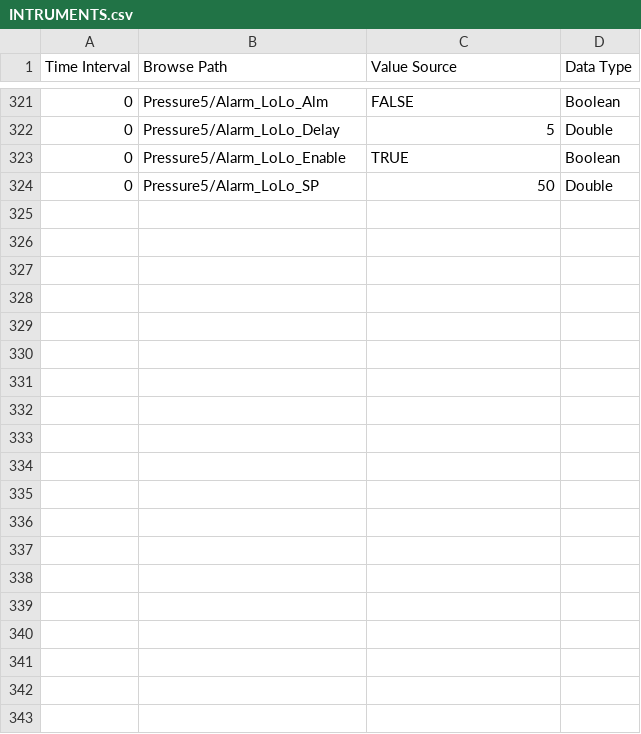
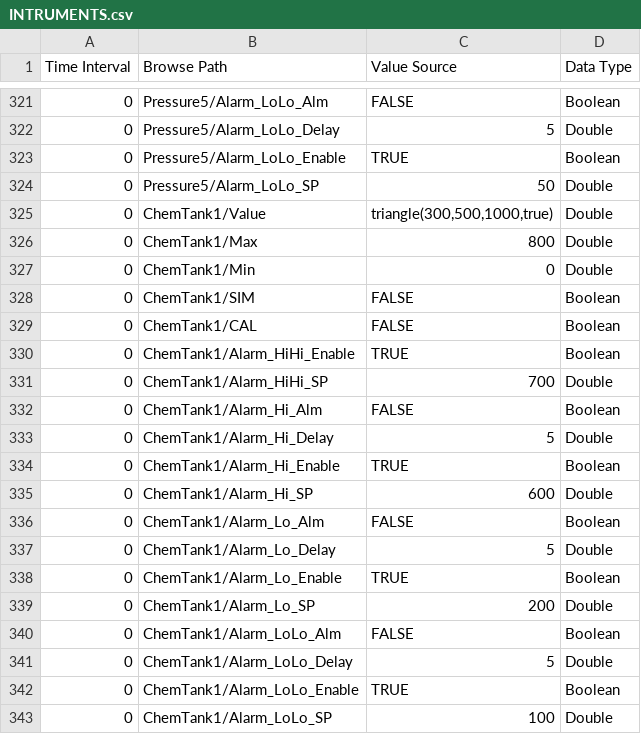
Before and after one commit to nate-c-foster/device-simulations, a CSV file: Water/Components/INTRUMENTS.csv, drawn as a sheet; only a part is shown, gaps mark what is left out; the diff covers the shown part only.

Commit message:
Update: update PD on totalizers with dynamic values

```diff
--- a/Water/Components/INTRUMENTS.csv
+++ b/Water/Components/INTRUMENTS.csv
@@ -324 +324,20 @@ Time Interval, Browse Path, Value Source, Data Type
 0,Pressure5/Alarm_LoLo_SP,50,Double
+0,ChemTank1/Value,"triangle(300,500,1000,true)",Double
+0,ChemTank1/Max,800,Double
+0,ChemTank1/Min,0,Double
+0,ChemTank1/SIM,FALSE,Boolean
+0,ChemTank1/CAL,FALSE,Boolean
+0,ChemTank1/Alarm_HiHi_Enable,TRUE,Boolean
+0,ChemTank1/Alarm_HiHi_SP,700,Double
+0,ChemTank1/Alarm_Hi_Alm,FALSE,Boolean
+0,ChemTank1/Alarm_Hi_Delay,5,Double
+0,ChemTank1/Alarm_Hi_Enable,TRUE,Boolean
+0,ChemTank1/Alarm_Hi_SP,600,Double
+0,ChemTank1/Alarm_Lo_Alm,FALSE,Boolean
+0,ChemTank1/Alarm_Lo_Delay,5,Double
+0,ChemTank1/Alarm_Lo_Enable,TRUE,Boolean
+0,ChemTank1/Alarm_Lo_SP,200,Double
+0,ChemTank1/Alarm_LoLo_Alm,FALSE,Boolean
+0,ChemTank1/Alarm_LoLo_Delay,5,Double
+0,ChemTank1/Alarm_LoLo_Enable,TRUE,Boolean
+0,ChemTank1/Alarm_LoLo_SP,100,Double
```
Also changed, not shown: 19 added rows and 10 edited cells elsewhere in this file, Water/Components/PUMPS.csv.
